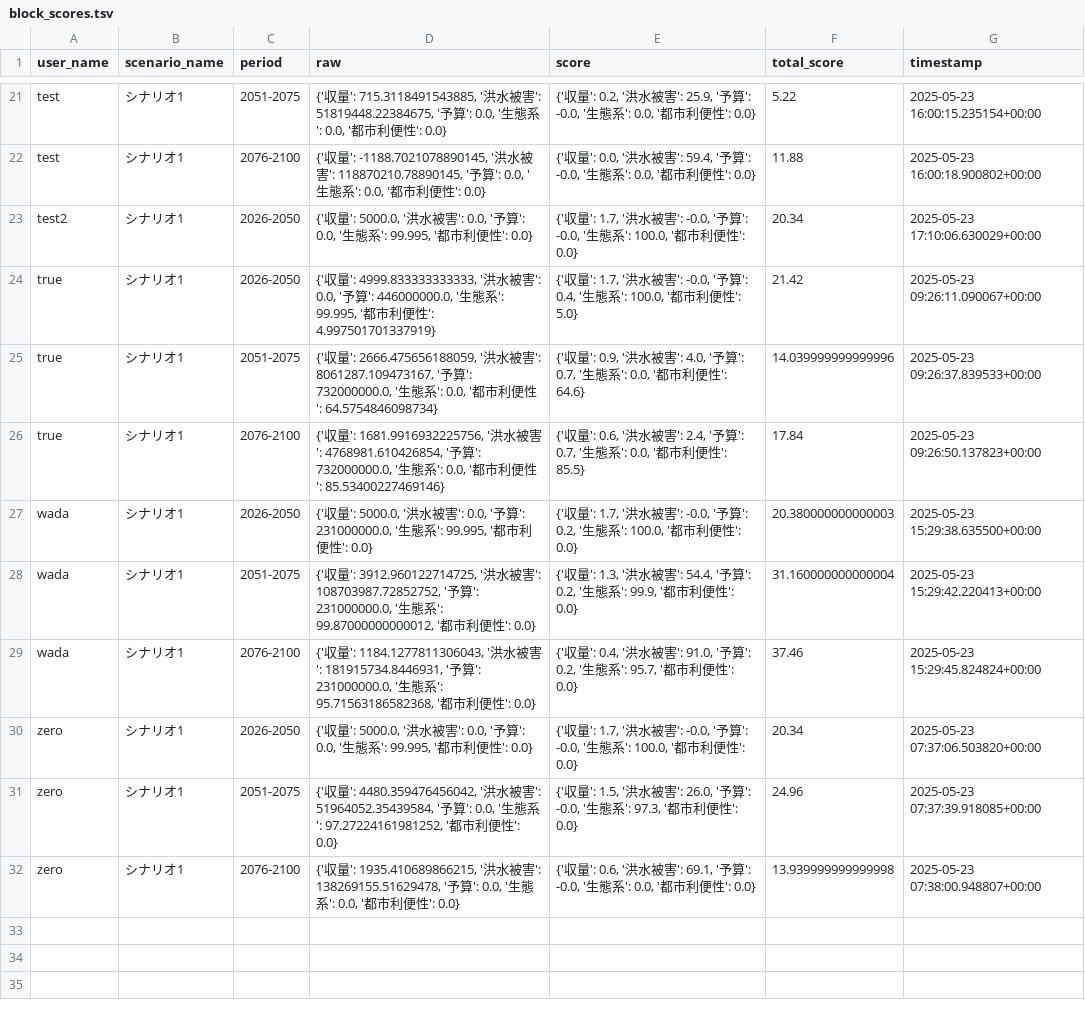
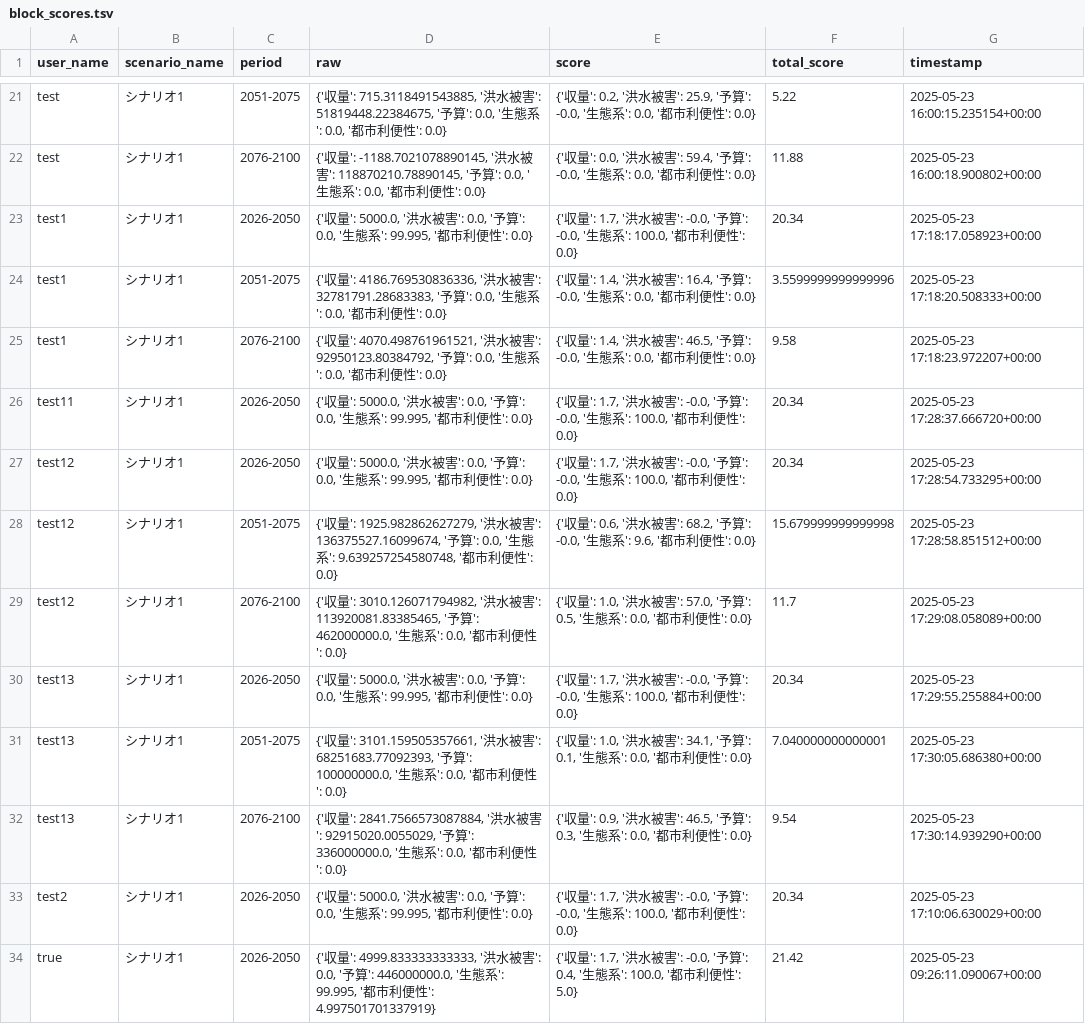
Before and after one commit to secom-cca/adaptation_simulation, a TSV file: backend/data/block_scores.tsv, drawn as a sheet; only a part is shown, gaps mark what is left out; the shorter side is filled out with more unchanged rows.

```diff
--- a/backend/data/block_scores.tsv
+++ b/backend/data/block_scores.tsv
@@ -22,2 +22,12 @@ test	シナリオ1	2051-2075	{'収量': 715.3118491543885, '洪水被害': 51819
 test	シナリオ1	2076-2100	{'収量': -1188.7021078890145, '洪水被害': 118870210.78890145, '予算': 0.0, '生態系': 0.0, '都市利便性': 0.0}	{'収量': 0.0, '洪水被害': 59.4, '予算': -0.0, '生態系': 0.0, '都市利便性': 0.0}	11.88	2025-05-23 16:00:18.900802+00:00
+test1	シナリオ1	2026-2050	{'収量': 5000.0, '洪水被害': 0.0, '予算': 0.0, '生態系': 99.995, '都市利便性': 0.0}	{'収量': 1.7, '洪水被害': -0.0, '予算': -0.0, '生態系': 100.0, '都市利便性': 0.0}	20.34	2025-05-23 17:18:17.058923+00:00
+test1	シナリオ1	2051-2075	{'収量': 4186.769530836336, '洪水被害': 32781791.28683383, '予算': 0.0, '生態系': 0.0, '都市利便性': 0.0}	{'収量': 1.4, '洪水被害': 16.4, '予算': -0.0, '生態系': 0.0, '都市利便性': 0.0}	3.5599999999999996	2025-05-23 17:18:20.508333+00:00
+test1	シナリオ1	2076-2100	{'収量': 4070.498761961521, '洪水被害': 92950123.80384792, '予算': 0.0, '生態系': 0.0, '都市利便性': 0.0}	{'収量': 1.4, '洪水被害': 46.5, '予算': -0.0, '生態系': 0.0, '都市利便性': 0.0}	9.58	2025-05-23 17:18:23.972207+00:00
+test11	シナリオ1	2026-2050	{'収量': 5000.0, '洪水被害': 0.0, '予算': 0.0, '生態系': 99.995, '都市利便性': 0.0}	{'収量': 1.7, '洪水被害': -0.0, '予算': -0.0, '生態系': 100.0, '都市利便性': 0.0}	20.34	2025-05-23 17:28:37.666720+00:00
+test12	シナリオ1	2026-2050	{'収量': 5000.0, '洪水被害': 0.0, '予算': 0.0, '生態系': 99.995, '都市利便性': 0.0}	{'収量': 1.7, '洪水被害': -0.0, '予算': -0.0, '生態系': 100.0, '都市利便性': 0.0}	20.34	2025-05-23 17:28:54.733295+00:00
+test12	シナリオ1	2051-2075	{'収量': 1925.982862627279, '洪水被害': 136375527.16099674, '予算': 0.0, '生態系': 9.639257254580748, '都市利便性': 0.0}	{'収量': 0.6, '洪水被害': 68.2, '予算': -0.0, '生態系': 9.6, '都市利便性': 0.0}	15.679999999999998	2025-05-23 17:28:58.851512+00:00
+test12	シナリオ1	2076-2100	{'収量': 3010.126071794982, '洪水被害': 113920081.83385465, '予算': 462000000.0, '生態系': 0.0, '都市利便性': 0.0}	{'収量': 1.0, '洪水被害': 57.0, '予算': 0.5, '生態系': 0.0, '都市利便性': 0.0}	11.7	2025-05-23 17:29:08.058089+00:00
+test13	シナリオ1	2026-2050	{'収量': 5000.0, '洪水被害': 0.0, '予算': 0.0, '生態系': 99.995, '都市利便性': 0.0}	{'収量': 1.7, '洪水被害': -0.0, '予算': -0.0, '生態系': 100.0, '都市利便性': 0.0}	20.34	2025-05-23 17:29:55.255884+00:00
+test13	シナリオ1	2051-2075	{'収量': 3101.159505357661, '洪水被害': 68251683.77092393, '予算': 100000000.0, '生態系': 0.0, '都市利便性': 0.0}	{'収量': 1.0, '洪水被害': 34.1, '予算': 0.1, '生態系': 0.0, '都市利便性': 0.0}	7.040000000000001	2025-05-23 17:30:05.686380+00:00
+test13	シナリオ1	2076-2100	{'収量': 2841.7566573087884, '洪水被害': 92915020.0055029, '予算': 336000000.0, '生態系': 0.0, '都市利便性': 0.0}	{'収量': 0.9, '洪水被害': 46.5, '予算': 0.3, '生態系': 0.0, '都市利便性': 0.0}	9.54	2025-05-23 17:30:14.939290+00:00
 test2	シナリオ1	2026-2050	{'収量': 5000.0, '洪水被害': 0.0, '予算': 0.0, '生態系': 99.995, '都市利便性': 0.0}	{'収量': 1.7, '洪水被害': -0.0, '予算': -0.0, '生態系': 100.0, '都市利便性': 0.0}	20.34	2025-05-23 17:10:06.630029+00:00
```
Also changed, not shown: 4 other files.
